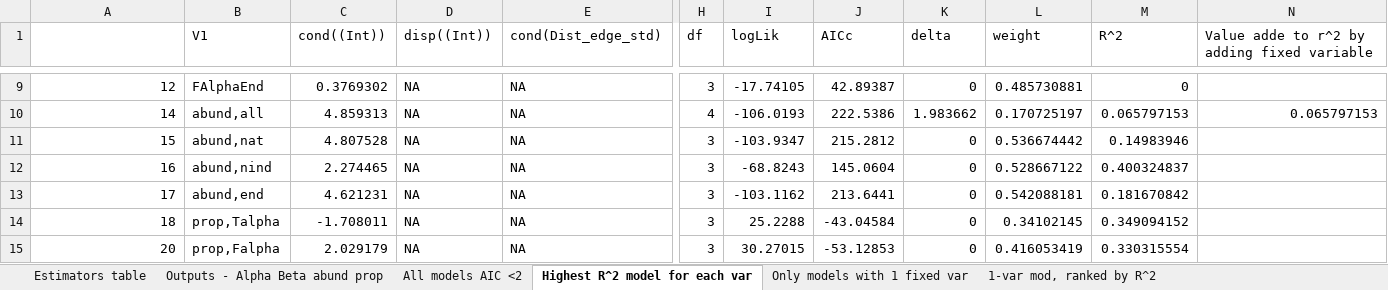
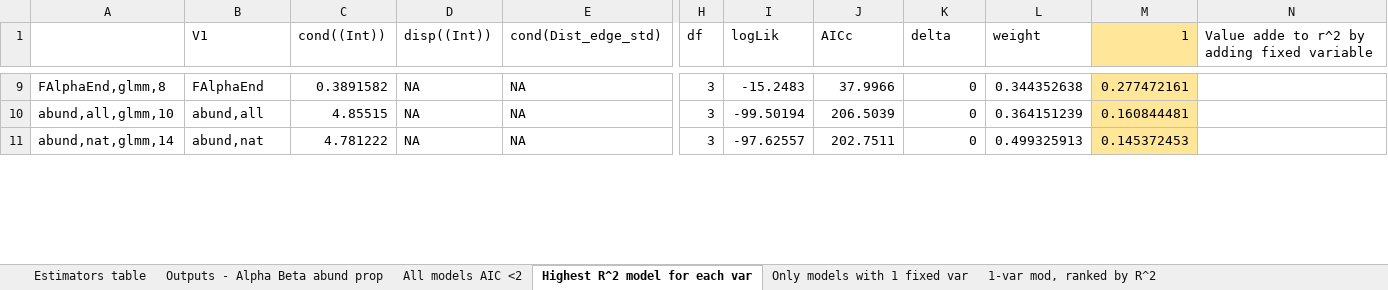
Before and after one commit to elprogramadordeldiablo/FinlandAnalysis, an Excel workbook: results/appendixtable.xlsx, sheet Highest R^2 model for each var, drawn as a sheet; only a part is shown, gaps mark what is left out; values as stored, in another font and other column widths than the file's, no borders; removed rows and columns are numbered as before the commit, all else as after; rows hold the shown columns only; the diff covers the shown part only; the diff names each change by its address in the sheet, - before the commit and + after, or states it on an @@ line.

```diff
--- a/results/appendixtable.xlsx (sheet Highest R^2 model for each var)
+++ b/results/appendixtable.xlsx (sheet Highest R^2 model for each var)
-M1: R^2
+M1: 1
-M1 fill: none
+M1 fill: #FFE699
-A9: 12
+A9: FAlphaEnd,glmm,8
-C9 (cond((Int))): 0.3769302
+C9 (cond((Int))): 0.3891582
-I9 (logLik): -17.74105
+I9 (logLik): -15.2483
-J9 (AICc): 42.89387
+J9 (AICc): 37.9966
-L9 (weight): 0.485730881
+L9 (weight): 0.344352638
-M9 fill: none
+M9 fill: #FFE699
-M9 (1): 0
+M9 (1): 0.277472161
-row 10: 14 | abund,all | 4.859313 | NA | NA | 4 | -106.0193 | 222.5386 | 1.983662 | 0.170725197 | 0.065797153 | 0.065797153
-A10: 15
+A10: abund,all,glmm,10
-B10 (V1): abund,nat
+B10 (V1): abund,all
-C10 (cond((Int))): 4.807528
+C10 (cond((Int))): 4.85515
-I10 (logLik): -103.9347
+I10 (logLik): -99.50194
-J10 (AICc): 215.2812
+J10 (AICc): 206.5039
-L10 (weight): 0.536674442
+L10 (weight): 0.364151239
-M10 (1): 0.14983946
+M10 (1): 0.160844481
-M10 fill: none
+M10 fill: #FFE699
-row 12: 16 | abund,nind | 2.274465 | NA | NA | 3 | -68.8243 | 145.0604 | 0 | 0.528667122 | 0.400324837
-row 13: 17 | abund,end | 4.621231 | NA | NA | 3 | -103.1162 | 213.6441 | 0 | 0.542088181 | 0.181670842
-row 14: 18 | prop,Talpha | -1.708011 | NA | NA | 3 | 25.2288 | -43.04584 | 0 | 0.34102145 | 0.349094152
-A11: 20
+A11: abund,nat,glmm,14
-B11 (V1): prop,Falpha
+B11 (V1): abund,nat
-C11 (cond((Int))): 2.029179
+C11 (cond((Int))): 4.781222
-I11 (logLik): 30.27015
+I11 (logLik): -97.62557
-J11 (AICc): -53.12853
+J11 (AICc): 202.7511
-L11 (weight): 0.416053419
+L11 (weight): 0.499325913
-M11 (1): 0.330315554
+M11 (1): 0.145372453
-M11 fill: none
+M11 fill: #FFE699
```
Also changed, not shown: 28 added rows, 20 removed rows, 78 edited cells and cell formats elsewhere in this sheet, sheet All models AIC <2, data/working.origin.model.formulas.corrected.xlsx, 35 other files.
